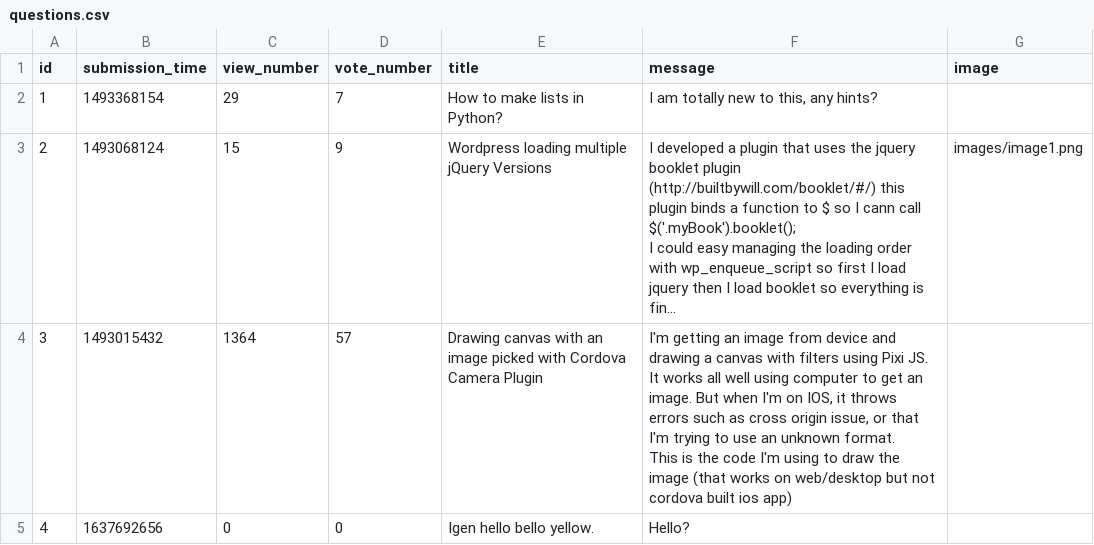
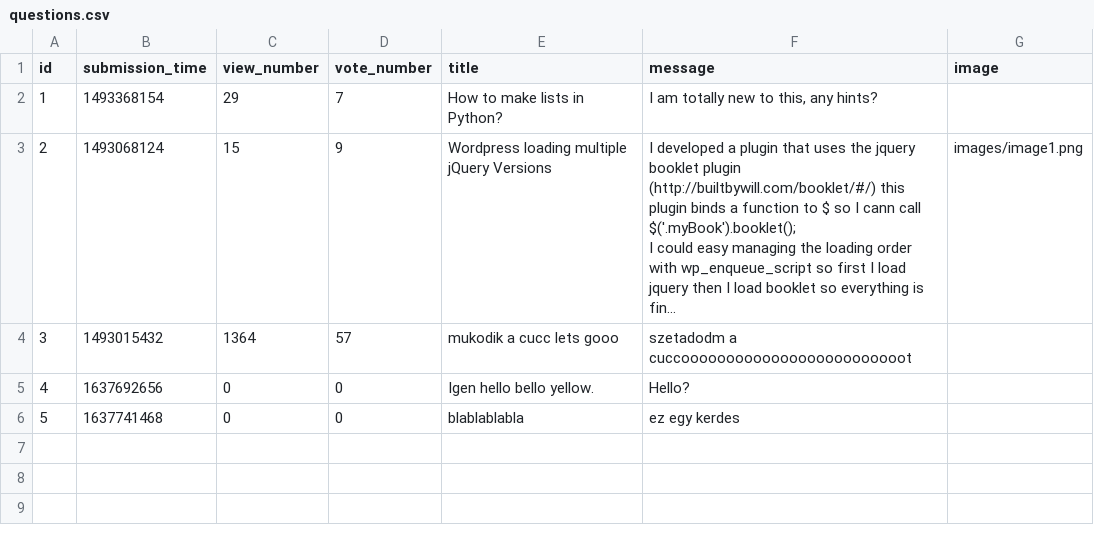
Before and after one commit to CodecoolGlobal/ask-mate-3-python-Sagi-Viktor, a CSV file: data/questions.csv, drawn as a sheet; long unchanged cells end in …; ↵ is a line break in a cell; the diff names each change by its address in the sheet, - before the commit and + after, or states it on an @@ line.

```diff
--- a/data/questions.csv
+++ b/data/questions.csv
-E4 (title): Drawing canvas with an image picked with Cordova Camera Plugin
+E4 (title): mukodik a cucc lets gooo
-F4 (message): I'm getting an image from device and drawing a canvas with filters using Pixi JS. It works all well using computer to get an image. But when I'm on IOS, it throws errors such as cross origin issue, or that I'm trying to use an unknown format. ↵ This is the code I'm using to draw the image (that works on web/desktop but not cordova built ios app)
+F4 (message): szetadodm a cuccooooooooooooooooooooooooot
+row 6: 5 | 1637741468 | 0 | 0 | blablablabla | ez egy kerdes
```
Also changed, not shown: 4 other files.
